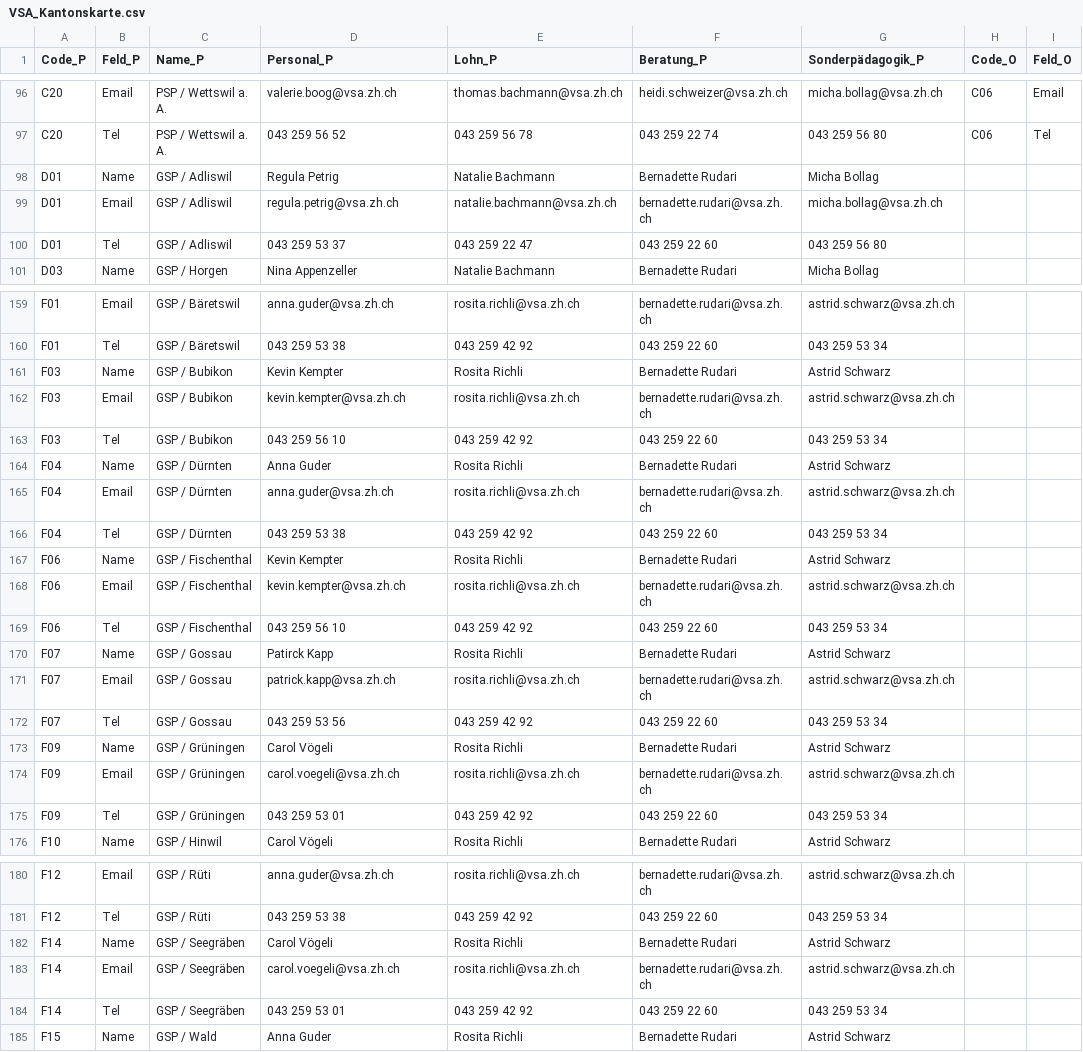
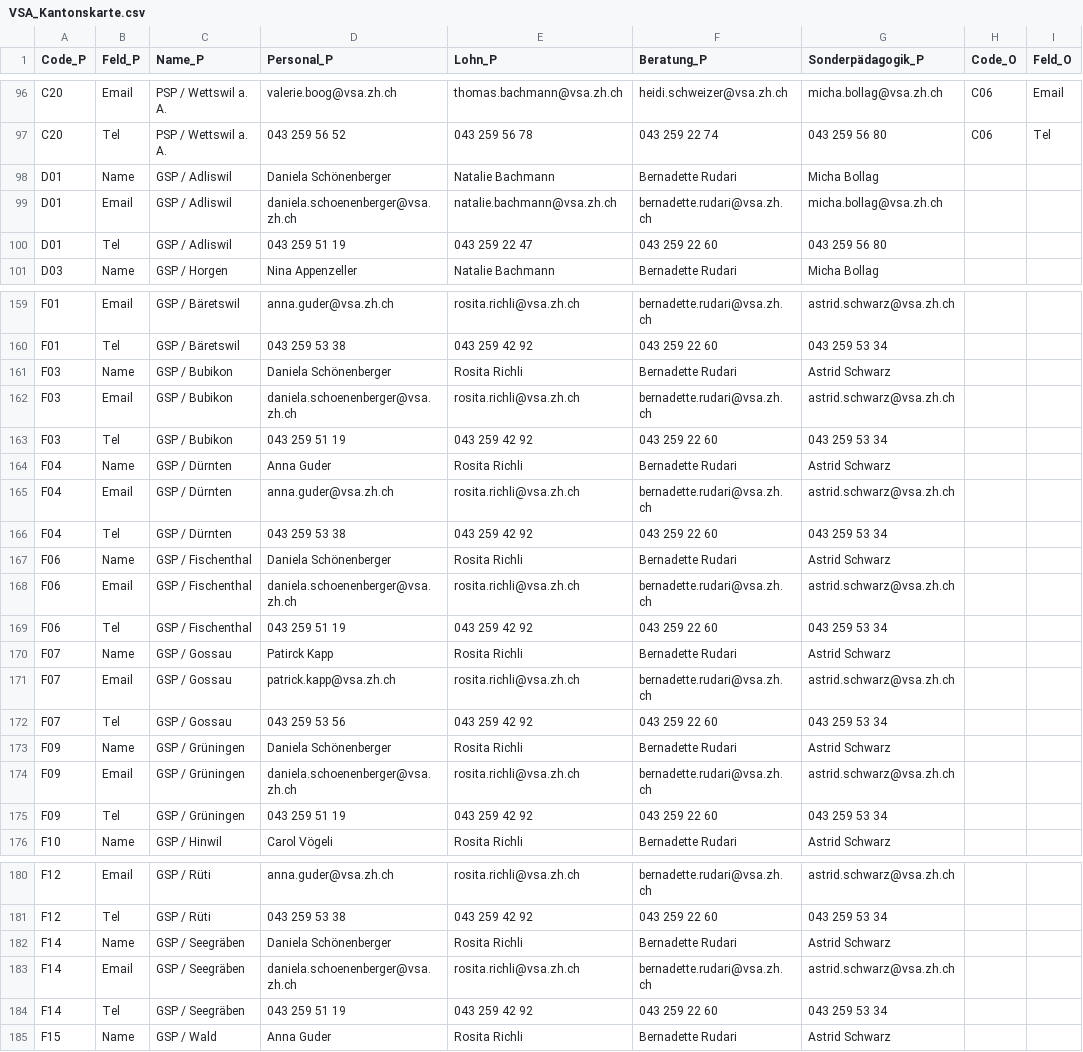
Before and after one commit to statistikZH/Visualisierung_VSAKarte, a CSV file: Data/VSA_Kantonskarte.csv, drawn as a sheet; only a part is shown, gaps mark what is left out; the diff names each change by its address in the sheet, - before the commit and + after, or states it on an @@ line.

Commit message:
Update VSA_Kantonskarte.csv

```diff
--- a/Data/VSA_Kantonskarte.csv
+++ b/Data/VSA_Kantonskarte.csv
-D98 (Personal_P): Regula Petrig
+D98 (Personal_P): Daniela Schönenberger
-D99 (Personal_P): regula.petrig@vsa.zh.ch
+D99 (Personal_P): daniela.schoenenberger@vsa.zh.ch
-D100 (Personal_P): 043 259 53 37
+D100 (Personal_P): 043 259 51 19
-D161 (Personal_P): Kevin Kempter
+D161 (Personal_P): Daniela Schönenberger
-D162 (Personal_P): kevin.kempter@vsa.zh.ch
+D162 (Personal_P): daniela.schoenenberger@vsa.zh.ch
-D163 (Personal_P): 043 259 56 10
+D163 (Personal_P): 043 259 51 19
-D167 (Personal_P): Kevin Kempter
+D167 (Personal_P): Daniela Schönenberger
-D168 (Personal_P): kevin.kempter@vsa.zh.ch
+D168 (Personal_P): daniela.schoenenberger@vsa.zh.ch
-D169 (Personal_P): 043 259 56 10
+D169 (Personal_P): 043 259 51 19
-D173 (Personal_P): Carol Vögeli
+D173 (Personal_P): Daniela Schönenberger
-D174 (Personal_P): carol.voegeli@vsa.zh.ch
+D174 (Personal_P): daniela.schoenenberger@vsa.zh.ch
-D175 (Personal_P): 043 259 53 01
+D175 (Personal_P): 043 259 51 19
-D182 (Personal_P): Carol Vögeli
+D182 (Personal_P): Daniela Schönenberger
-D183 (Personal_P): carol.voegeli@vsa.zh.ch
+D183 (Personal_P): daniela.schoenenberger@vsa.zh.ch
-D184 (Personal_P): 043 259 53 01
+D184 (Personal_P): 043 259 51 19
```
